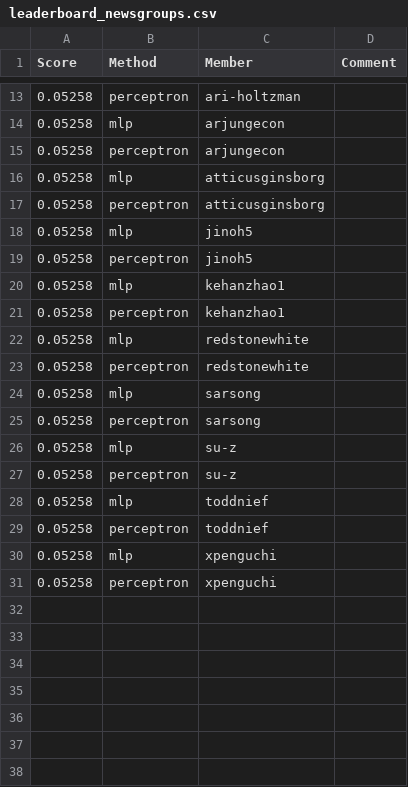
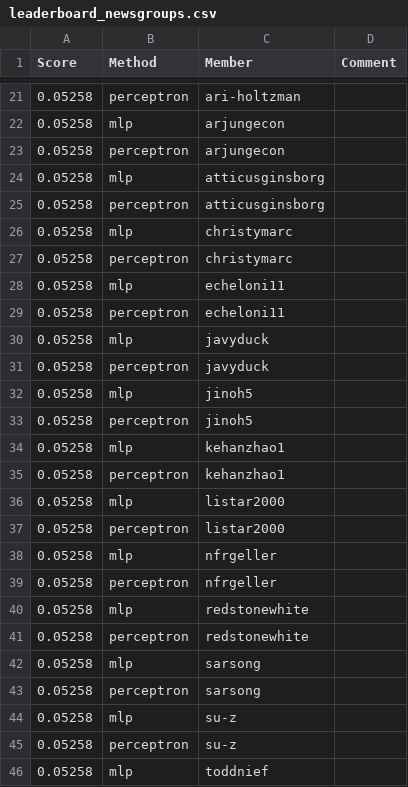
Before and after one commit to UChi-CI/data-37712-win25-leaderboard, a CSV file: assignment-1-leaderboard/leaderboard_newsgroups.csv, drawn as a sheet; only a part is shown, gaps mark what is left out; the shorter side is filled out with more unchanged rows; the diff covers the shown part only; the diff names each change by its address in the sheet, - before the commit and + after, or states it on an @@ line.

Commit message:
Leaderboard Update

```diff
--- a/assignment-1-leaderboard/leaderboard_newsgroups.csv
+++ b/assignment-1-leaderboard/leaderboard_newsgroups.csv
+row 26: 0.05258 | mlp | christymarc
+row 27: 0.05258 | perceptron | christymarc
+row 28: 0.05258 | mlp | echeloni11
+row 29: 0.05258 | perceptron | echeloni11
+row 30: 0.05258 | mlp | javyduck
+row 31: 0.05258 | perceptron | javyduck
+row 36: 0.05258 | mlp | listar2000
+row 37: 0.05258 | perceptron | listar2000
+row 38: 0.05258 | mlp | nfrgeller
+row 39: 0.05258 | perceptron | nfrgeller
```
Also changed, not shown: 8 added rows elsewhere in this file.
